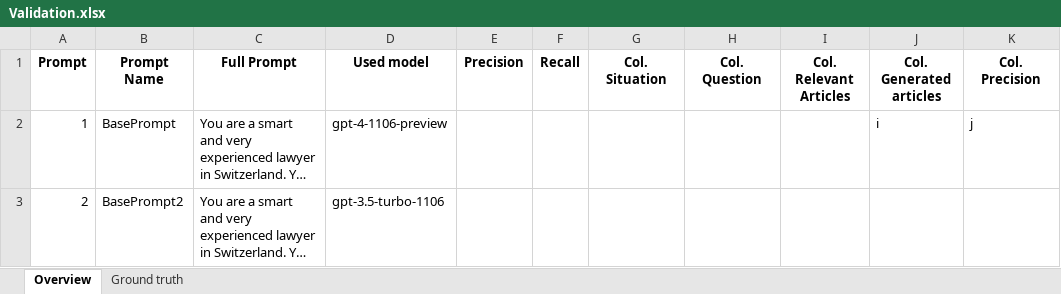
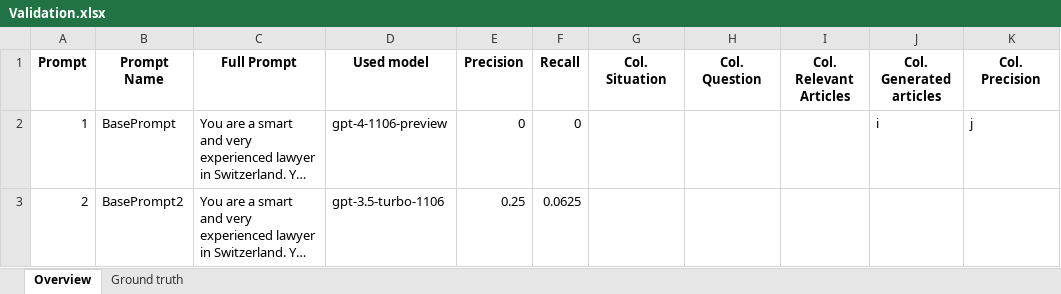
Before and after one commit to Madhav-MKNC/LAWrence-lab, an Excel workbook: Validation.xlsx, sheet Overview, drawn as a sheet; only a part is shown; long unchanged cells end in …; values as stored, in another font and other column widths than the file's, no borders; the diff names each change by its address in the sheet, - before the commit and + after, or states it on an @@ line.

```diff
--- a/Validation.xlsx (sheet Overview)
+++ b/Validation.xlsx (sheet Overview)
-E2 (Precision): (empty)
+E2 (Precision): 0
-F2 (Recall): (empty)
+F2 (Recall): 0
-E3 (Precision): (empty)
+E3 (Precision): 0.25
-F3 (Recall): (empty)
+F3 (Recall): 0.0625
```
Also changed, not shown: sheet Ground truth, 4 other files.
